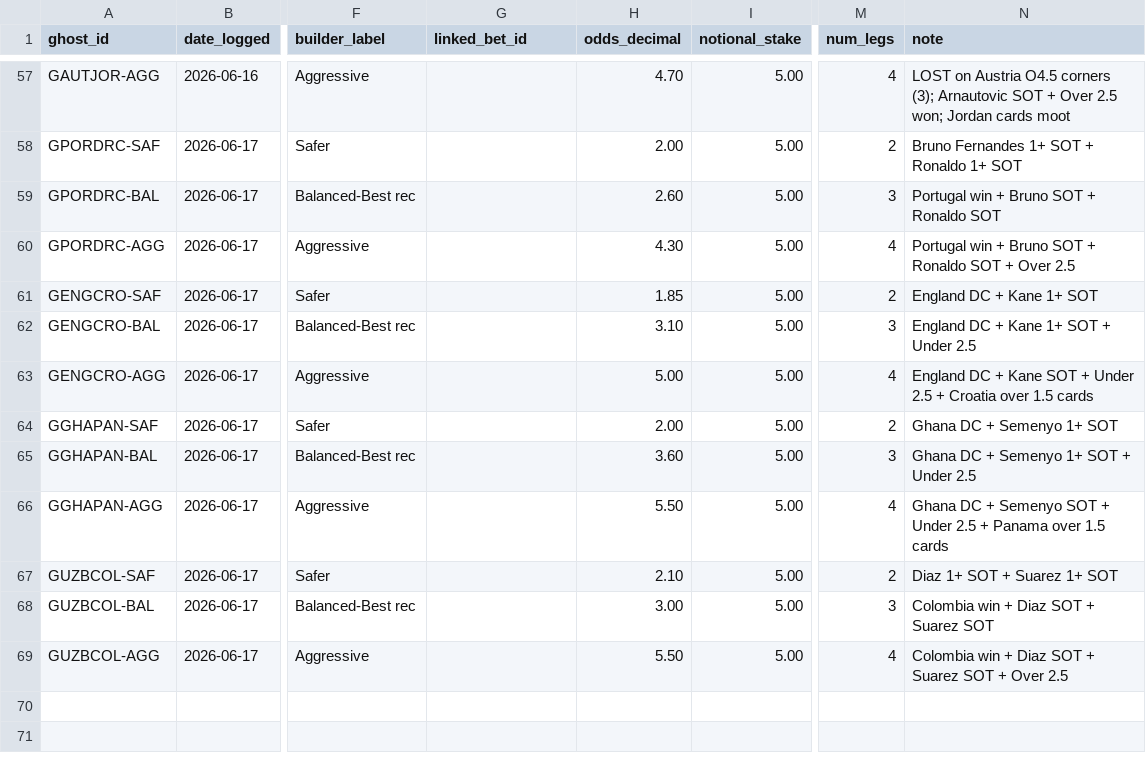
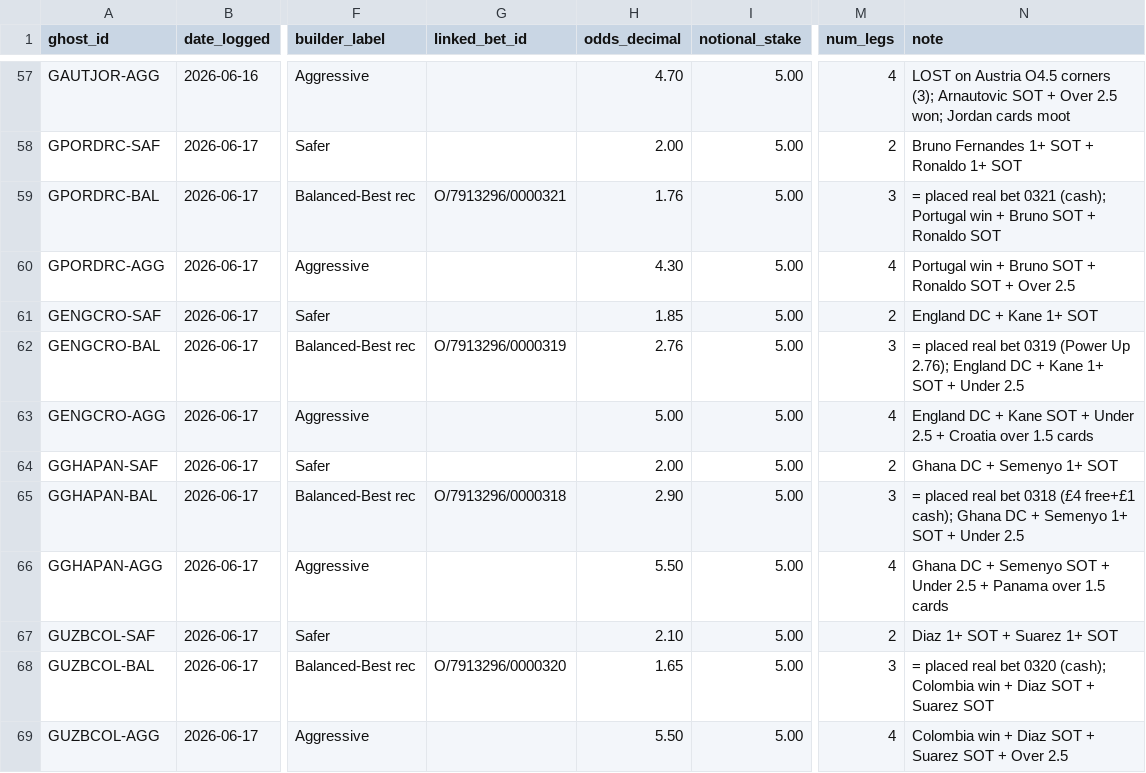
Before and after one commit to EmptyCornmeal/wc2026-bets, a CSV file: data/ghost_bets.csv, drawn as a sheet; only a part is shown, gaps mark what is left out; the diff names each change by its address in the sheet, - before the commit and + after, or states it on an @@ line.

```diff
--- a/data/ghost_bets.csv
+++ b/data/ghost_bets.csv
-G59 (linked_bet_id): (empty)
+G59 (linked_bet_id): O/7913296/0000321
-H59 (odds_decimal): 2.60
+H59 (odds_decimal): 1.76
-N59 (note): Portugal win…
+N59 (note): = placed real bet 0321 (cash); Portugal win…
-G62 (linked_bet_id): (empty)
+G62 (linked_bet_id): O/7913296/0000319
-H62 (odds_decimal): 3.10
+H62 (odds_decimal): 2.76
-N62 (note): England DC…
+N62 (note): = placed real bet 0319 (Power Up 2.76); England DC…
-G65 (linked_bet_id): (empty)
+G65 (linked_bet_id): O/7913296/0000318
-H65 (odds_decimal): 3.60
+H65 (odds_decimal): 2.90
-N65 (note): Ghana DC…
+N65 (note): = placed real bet 0318 (£4 free+£1 cash); Ghana DC…
-G68 (linked_bet_id): (empty)
+G68 (linked_bet_id): O/7913296/0000320
-H68 (odds_decimal): 3.00
+H68 (odds_decimal): 1.65
-N68 (note): Colombia win…
+N68 (note): = placed real bet 0320 (cash); Colombia win…
```
Also changed, not shown: data/bets.csv, data/legs.csv, 5 other files.
